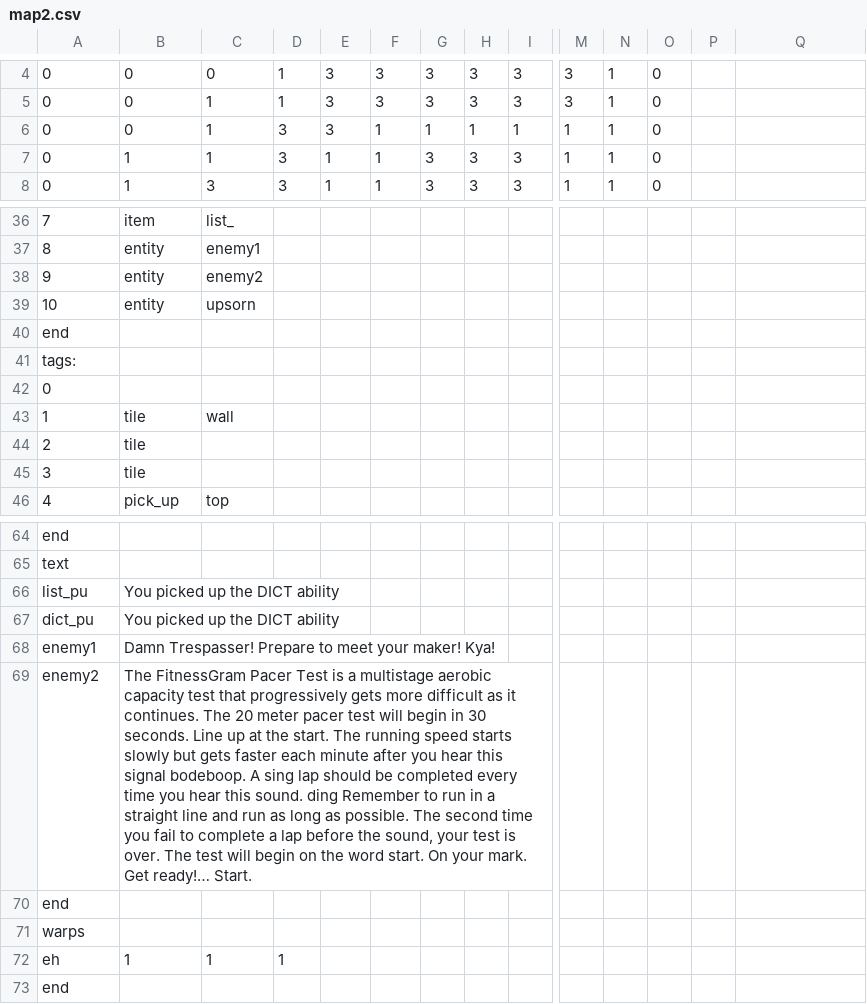
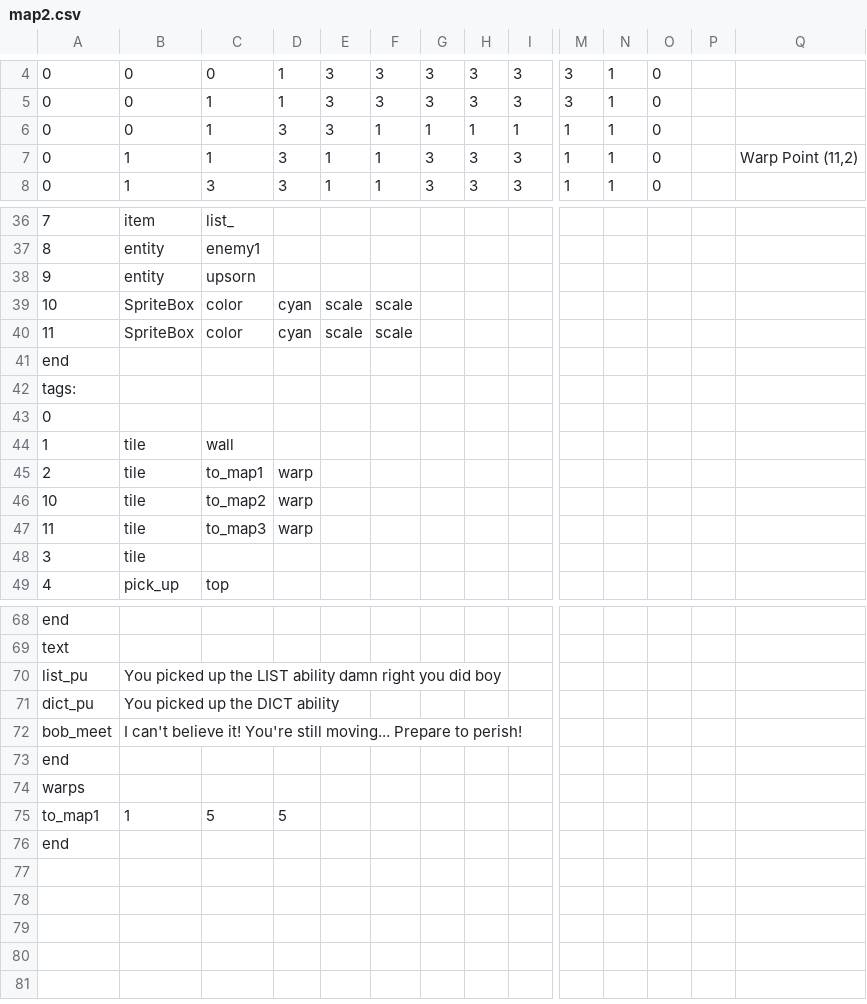
Before and after one commit to AdmiralSbs/GameProject, a CSV file: maps/map2.csv, drawn as a sheet; only a part is shown, gaps mark what is left out; removed rows and columns are numbered as before the commit, all else as after; rows hold the shown columns only; the diff covers the shown part only; the diff names each change by its address in the sheet, - before the commit and + after, or states it on an @@ line.

Commit message:
Warp stuff

```diff
--- a/maps/map2.csv
+++ b/maps/map2.csv
-Q7: (empty)
+Q7: Warp Point (11,2)
-C38: enemy2
+C38: upsorn
-row 39: 10 | entity | upsorn
+row 39: 10 | SpriteBox | color | cyan | scale | scale
+row 40: 11 | SpriteBox | color | cyan | scale | scale
-C45: (empty)
+C45: to_map1
-D45: (empty)
+D45: warp
+row 46: 10 | tile | to_map2 | warp
+row 47: 11 | tile | to_map3 | warp
-B70: You picked up the DICT ability
+B70: You picked up the LIST ability damn right you did boy
-row 68: enemy1 | Damn Trespasser! Prepare to meet your maker! Kya!
-row 69: enemy2 | The FitnessGram Pacer Test is a multistage aerobic capacity test that progressively gets more difficult as it continues. The 20 meter pacer test will begin in 30 seconds. Line up at the start. The running speed starts slowly but gets faster each minute after you hear this signal bodeboop. A sing lap should be completed every time you hear this sound. ding Remember to run in a straight line and run as long as possible. The second time you fail to complete a lap before the sound, your test is over. The test will begin on the word start. On your mark. Get ready!… Start.
+row 72: bob_meet | I can't believe it! You're still moving... Prepare to perish!
-row 72: eh | 1 | 1 | 1
+row 75: to_map1 | 1 | 5 | 5
```
Also changed, not shown: 3 added rows, 2 removed rows, 1 moved row and 4 edited cells elsewhere in this file, maps/map1.csv, maps/map3.csv, 1 other file.
